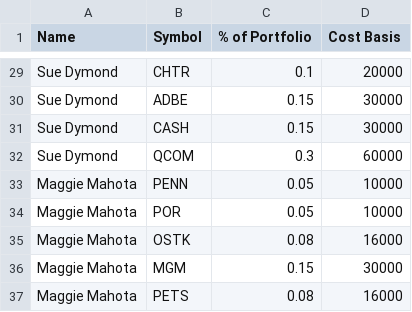
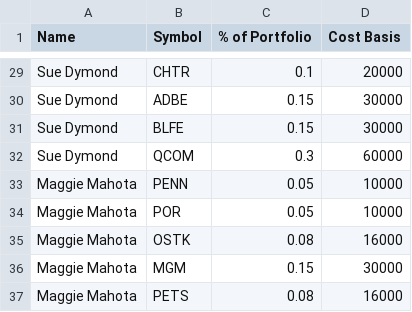
Before and after one commit to bkreis84/Portfolio-Challenge2, a CSV file: Portfolios.csv, drawn as a sheet; only a part is shown, gaps mark what is left out.

```diff
--- a/Portfolios.csv
+++ b/Portfolios.csv
@@ -30,3 +30,3 @@ Sue Dymond,CHTR,0.1,20000
 Sue Dymond,ADBE,0.15,30000
-Sue Dymond,CASH,0.15,30000
+Sue Dymond,BLFE,0.15,30000
 Sue Dymond,QCOM,0.3,60000
```
Also changed, not shown: symbols.csv, 1 other file.
